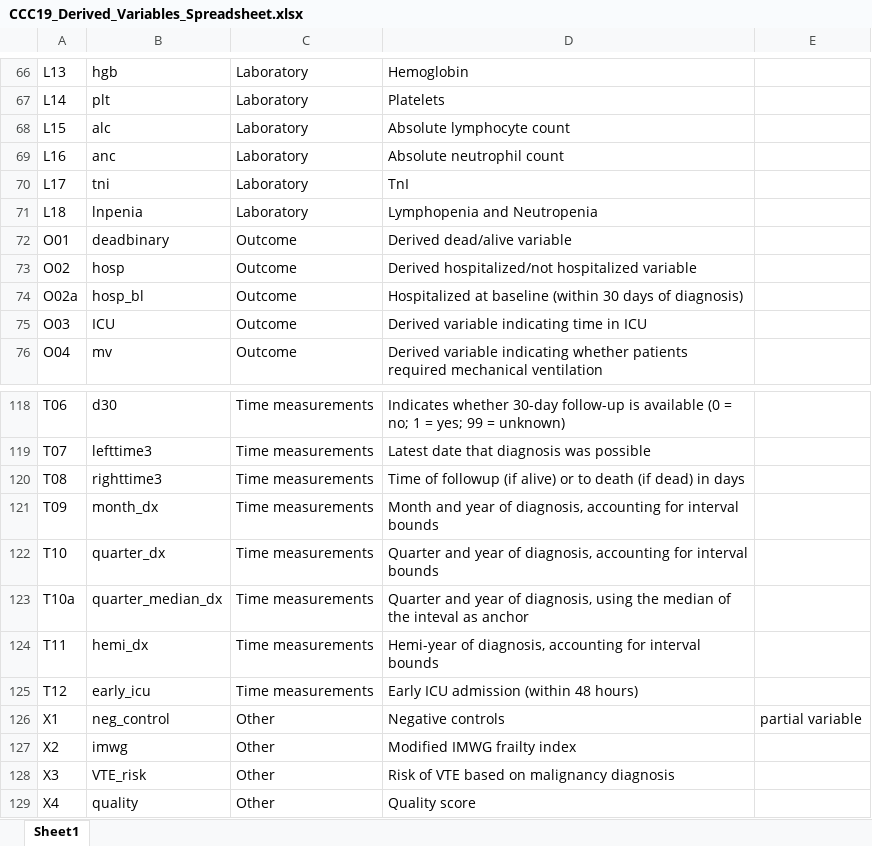
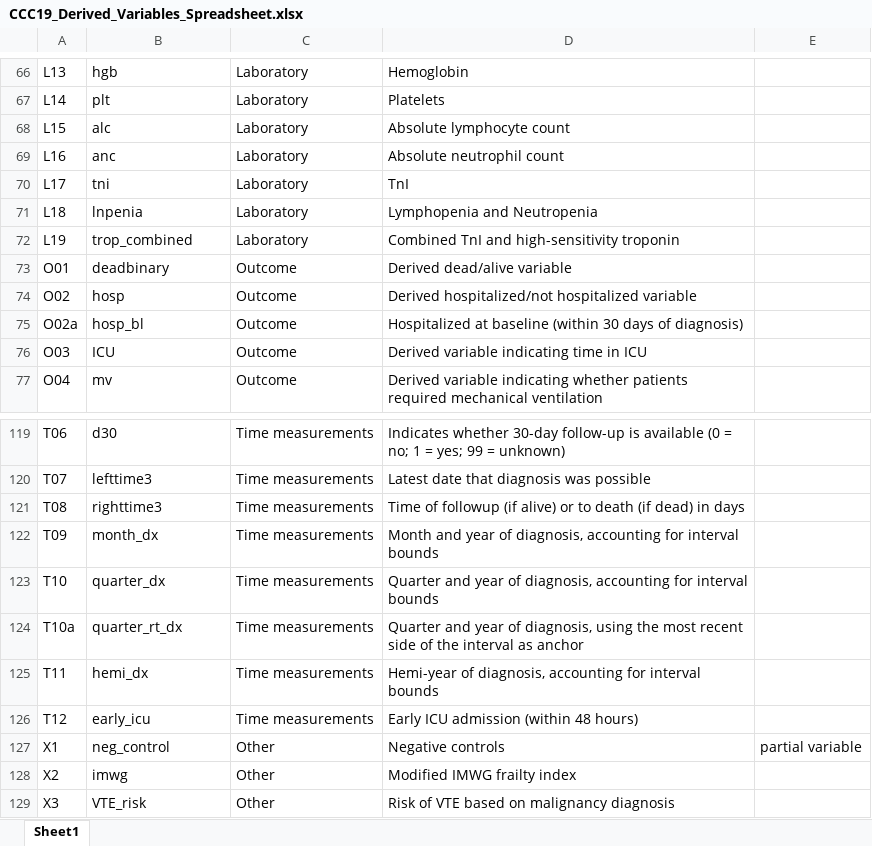
Before and after one commit to covidncancer/CCC19_dictionary, an Excel workbook: CCC19_Derived_Variables_Spreadsheet.xlsx, sheet Sheet1, drawn as a sheet; only a part is shown, gaps mark what is left out; the shorter side is filled out with more unchanged rows; values as stored, in another font and other column widths than the file's, no borders; table styles not drawn; addresses are those after the commit; the diff names each change by its address in the sheet, - before the commit and + after, or states it on an @@ line.

Commit message:
Combined troponin variable

```diff
--- a/CCC19_Derived_Variables_Spreadsheet.xlsx (sheet Sheet1)
+++ b/CCC19_Derived_Variables_Spreadsheet.xlsx (sheet Sheet1)
+row 72: L19 | trop_combined | Laboratory | Combined TnI and high-sensitivity troponin
-B124: quarter_median_dx
+B124: quarter_rt_dx
-D124: …using the median of the inteval as anchor
+D124: …using the most recent side of the interval as anchor
```
Also changed, not shown: 1 other file.
